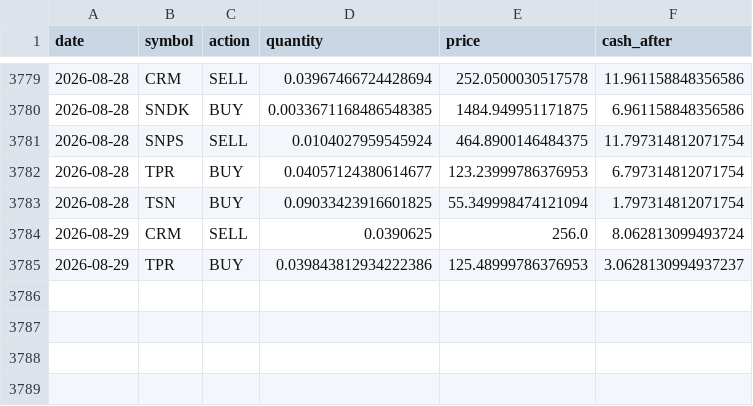
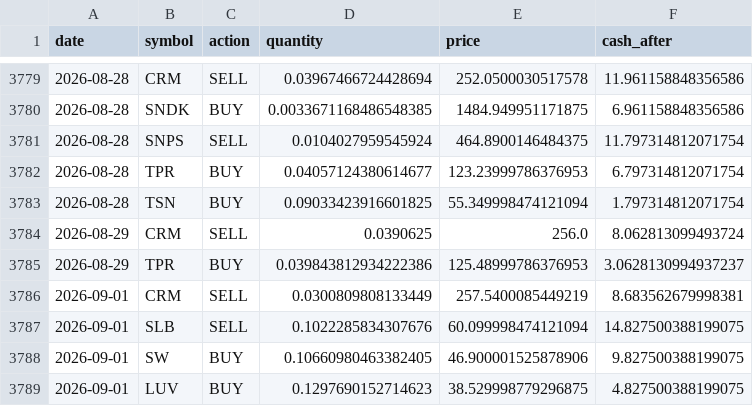
Before and after one commit to TechGroei/Test_Stock_Trading_Strategy, a CSV file: data/trades_history.csv, drawn as a sheet; only a part is shown, gaps mark what is left out; the diff names each change by its address in the sheet, - before the commit and + after, or states it on an @@ line.

Commit message:
Update portfolio, trades & performance [skip ci]

```diff
--- a/data/trades_history.csv
+++ b/data/trades_history.csv
+row 3786: 2026-09-01 | CRM | SELL | 0.0300809808133449 | 257.5400085449219 | 8.683562679998381
+row 3787: 2026-09-01 | SLB | SELL | 0.1022285834307676 | 60.099998474121094 | 14.827500388199075
+row 3788: 2026-09-01 | SW | BUY | 0.10660980463382405 | 46.900001525878906 | 9.827500388199075
+row 3789: 2026-09-01 | LUV | BUY | 0.1297690152714623 | 38.529998779296875 | 4.827500388199075
```
Also changed, not shown: data/portfolio.csv, 1 other file.
